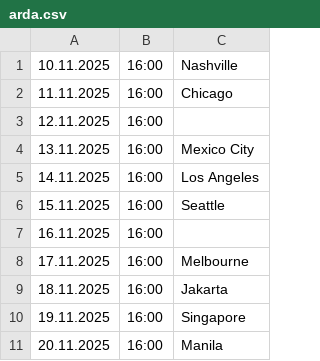
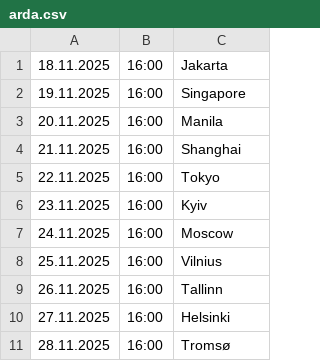
Before and after one commit to cmrdnz/arda, a CSV file: arda.csv, drawn as a sheet; only a part is shown; the shorter side is filled out with more unchanged rows.

Commit message:
Update arda.csv

```diff
--- a/arda.csv
+++ b/arda.csv
@@ -1,9 +1 @@
-10.11.2025,16:00,Nashville
-11.11.2025,16:00,Chicago
-12.11.2025,16:00,
-13.11.2025,16:00,Mexico City
-14.11.2025,16:00,Los Angeles
-15.11.2025,16:00,Seattle
-16.11.2025,16:00,
-17.11.2025,16:00,Melbourne
 18.11.2025,16:00,Jakarta
```
